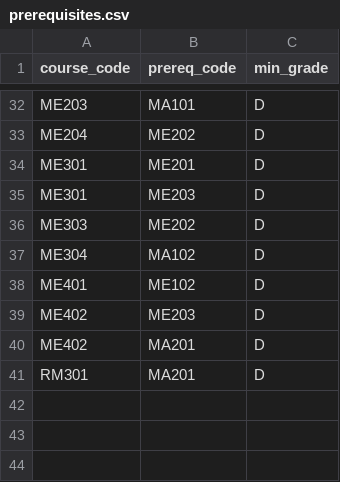
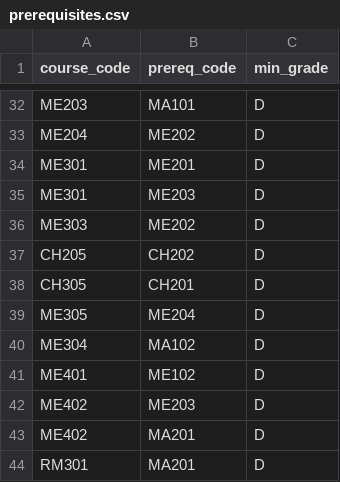
Before and after one commit to Abhinav072004/Personalised-Learning-Buddy-for-Students, a CSV file: data/seed/prerequisites.csv, drawn as a sheet; only a part is shown, gaps mark what is left out; the diff names each change by its address in the sheet, - before the commit and + after, or states it on an @@ line.

Commit message:
Add deterministic engine: mastery model, diagnosis, planner, validator, adaptation
- mastery.py: evidence-weighted skill estimates (assessment > project >
  exercise > grade > self-report), recency decay, confidence, and a
  demonstrated vs completed-not-demonstrated status
- diagnose.py: goal gaps, readiness, strengths/weaknesses, interest-vs-
  evidence mismatches, alternative goal fit, minor eligibility/cut-off math
- planner.py: multi-semester course plan (backlogs, cores, elective slots,
  headroom knapsack, minors, pinned courses with infeasibility explanations)
  plus a week-by-week learning track that skips mastered material, adds
  remedial prerequisites when struggling and fits weekly hours
- validator.py: independent 15-check plan verification
- services.py: fingerprinted, versioned plans with diffs and what-if simulation
- Curriculum: added realistic core courses so semester loads meet minimums

```diff
--- a/data/seed/prerequisites.csv
+++ b/data/seed/prerequisites.csv
+row 37: CH205 | CH202 | D
+row 38: CH305 | CH201 | D
+row 39: ME305 | ME204 | D
```
Also changed, not shown: data/seed/course_skills.csv, data/seed/courses.csv, 10 other files.
